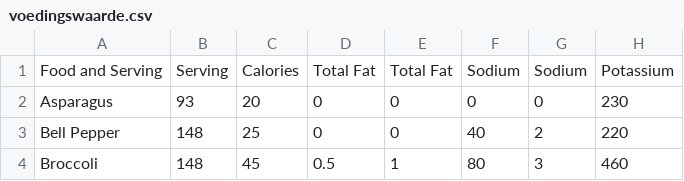
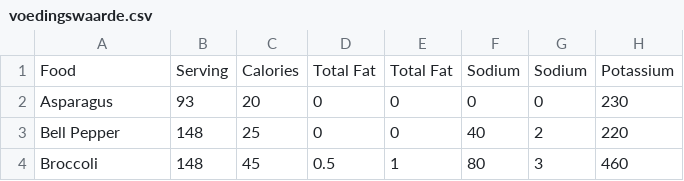
Before and after one commit to SaraHeitz/Dataviz_P5js, a CSV file: data/voedingswaarde.csv, drawn as a sheet; only a part is shown; the diff names each change by its address in the sheet, - before the commit and + after, or states it on an @@ line.

```diff
--- a/data/voedingswaarde.csv
+++ b/data/voedingswaarde.csv
-A1: Food and Serving
+A1: Food
```
Also changed, not shown: data/voedingswaarde-original.csv, 3 other files.
